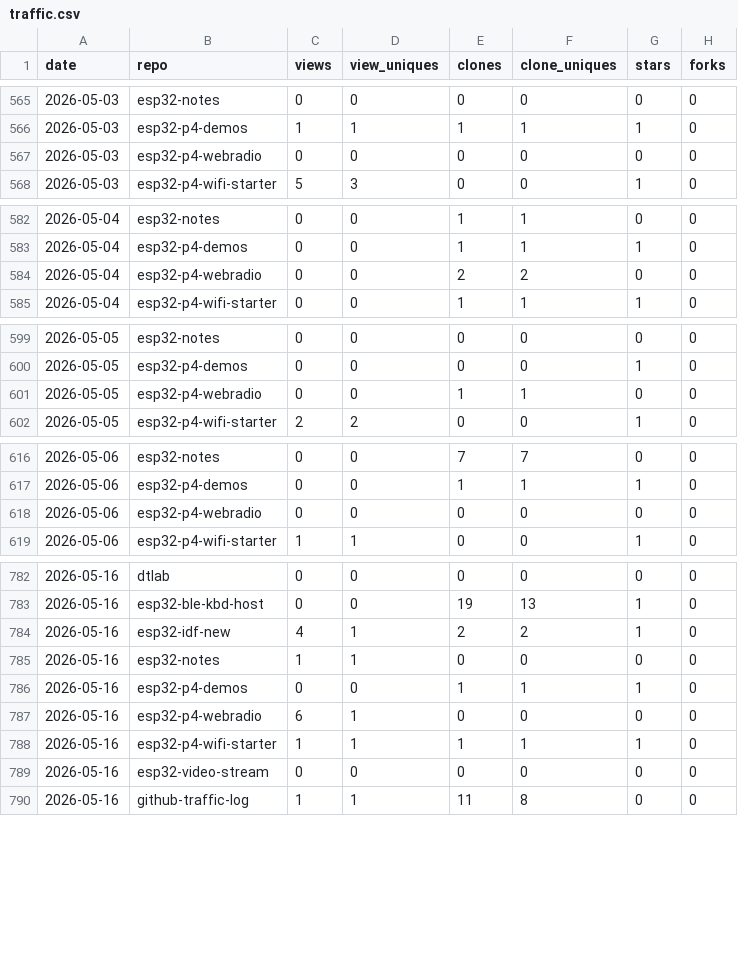
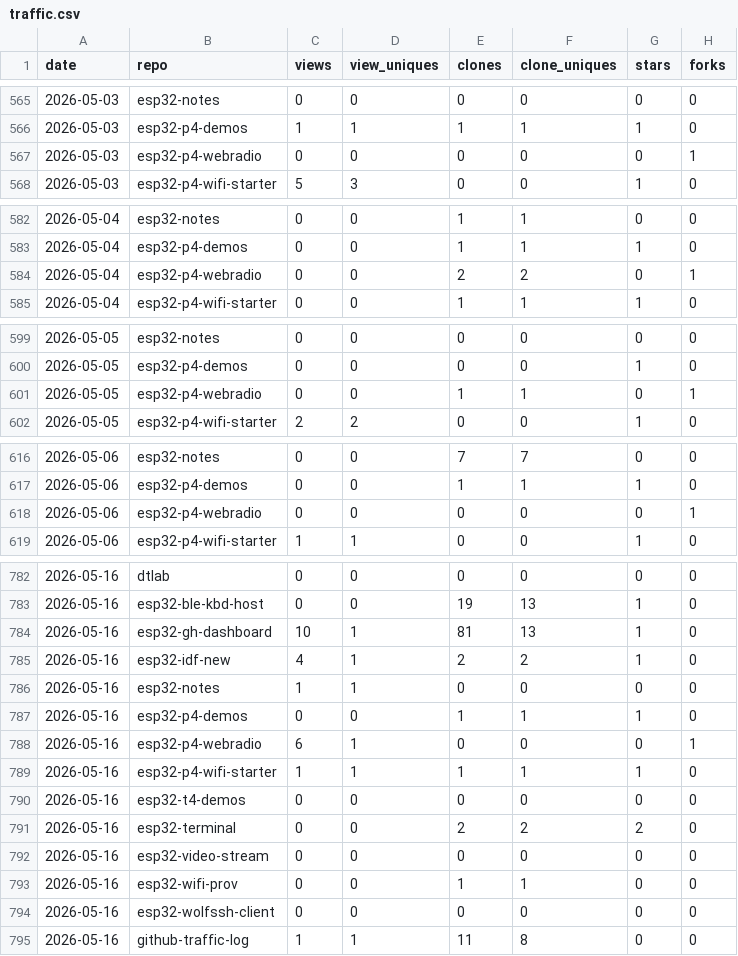
Before and after one commit to dmatking/github-traffic-log, a CSV file: traffic.csv, drawn as a sheet; only a part is shown, gaps mark what is left out; the diff covers the shown part only.

```diff
--- a/traffic.csv
+++ b/traffic.csv
@@ -566,3 +566,3 @@ date,repo,views,view_uniques,clones,clone_uniques,stars,forks
 2026-05-03,esp32-p4-demos,1,1,1,1,1,0
-2026-05-03,esp32-p4-webradio,0,0,0,0,0,0
+2026-05-03,esp32-p4-webradio,0,0,0,0,0,1
 2026-05-03,esp32-p4-wifi-starter,5,3,0,0,1,0
@@ -583,3 +583,3 @@ date,repo,views,view_uniques,clones,clone_uniques,stars,forks
 2026-05-04,esp32-p4-demos,0,0,1,1,1,0
-2026-05-04,esp32-p4-webradio,0,0,2,2,0,0
+2026-05-04,esp32-p4-webradio,0,0,2,2,0,1
 2026-05-04,esp32-p4-wifi-starter,0,0,1,1,1,0
@@ -600,3 +600,3 @@ date,repo,views,view_uniques,clones,clone_uniques,stars,forks
 2026-05-05,esp32-p4-demos,0,0,0,0,1,0
-2026-05-05,esp32-p4-webradio,0,0,1,1,0,0
+2026-05-05,esp32-p4-webradio,0,0,1,1,0,1
 2026-05-05,esp32-p4-wifi-starter,2,2,0,0,1,0
@@ -617,3 +617,3 @@ date,repo,views,view_uniques,clones,clone_uniques,stars,forks
 2026-05-06,esp32-p4-demos,0,0,1,1,1,0
-2026-05-06,esp32-p4-webradio,0,0,0,0,0,0
+2026-05-06,esp32-p4-webradio,0,0,0,0,0,1
 2026-05-06,esp32-p4-wifi-starter,1,1,0,0,1,0
@@ -783,2 +783,3 @@ date,repo,views,view_uniques,clones,clone_uniques,stars,forks
 2026-05-16,esp32-ble-kbd-host,0,0,19,13,1,0
+2026-05-16,esp32-gh-dashboard,10,1,81,13,1,0
 2026-05-16,esp32-idf-new,4,1,2,2,1,0
@@ -786,5 +787,9 @@ date,repo,views,view_uniques,clones,clone_uniques,stars,forks
 2026-05-16,esp32-p4-demos,0,0,1,1,1,0
-2026-05-16,esp32-p4-webradio,6,1,0,0,0,0
+2026-05-16,esp32-p4-webradio,6,1,0,0,0,1
 2026-05-16,esp32-p4-wifi-starter,1,1,1,1,1,0
+2026-05-16,esp32-t4-demos,0,0,0,0,0,0
+2026-05-16,esp32-terminal,0,0,2,2,2,0
 2026-05-16,esp32-video-stream,0,0,0,0,0,0
+2026-05-16,esp32-wifi-prov,0,0,1,1,0,0
+2026-05-16,esp32-wolfssh-client,0,0,0,0,0,0
 2026-05-16,github-traffic-log,1,1,11,8,0,0
```
Also changed, not shown: 9 edited cells elsewhere in this file, latest.csv, totals.csv.
